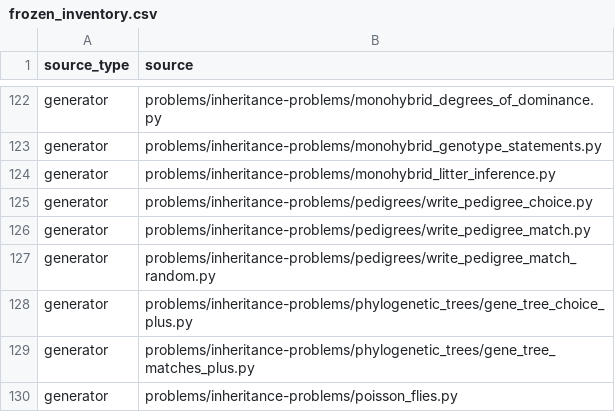
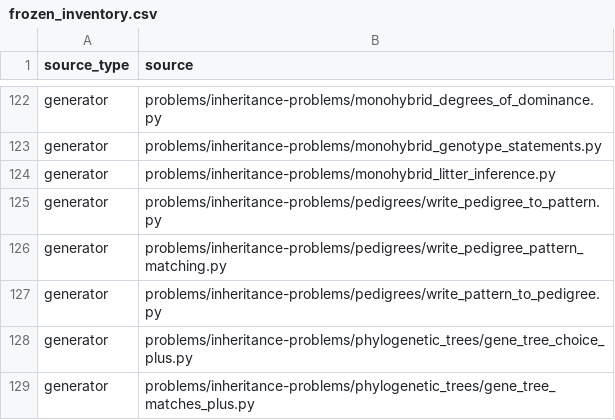
Before and after one commit to vosslab/biology-problems, a CSV file: topic_classifier/frozen_inventory.csv, drawn as a sheet; only a part is shown, gaps mark what is left out; the shorter side is filled out with more unchanged rows.

Commit message:
Investigated terminal-child pedigree polishing in the sibl... (+36 more)
## 2026-10-01
- Investigated terminal-child pedigree polishing in the sibling experiment directory.
  On 200 larger MC cases, bounded additions reduced shrinkage in 127 while preserving existing inhe...
- Allowed three or four generations for rigorous pedigree matching, retaining its smaller
  16-18-person workload. Rigorous MC remains exactly five generations. Created a fresh development ...
- Applied the permanent-test checklist to `test_inheritance_scenario_pools.py`.
  Retained unique question stems, single answer membership, and finite-pool exhaustion; removed one...
- Renamed the three pedigree generators by direction: `write_pedigree_to_pattern.py`,
  `write_pattern_to_pedigree.py`, and `write_pedigree_pattern_matching.py`. Removed the legacy matc...
- Integrated the fixed people-per-width pedigree ranking into all three homework commands.
  Prepare 5,000 valid candidates, retain existing difficulty and acceptance checks, assemble compar...
- Merged the fly and yeast lethal-allele sets into `lethal_allele_survival.py`.
  Shuffle one combined scenario pool so each question uses a randomly selected organism with its ma...
- Sorted lethal-allele fraction and calculation choices by increasing percentage,
  and ratio choices by increasing ratio. Include both 1/3 and 2/3 in fraction/count choices and wei...
- Clarified the denominator in both lethal-allele question sets with "Before considering
  survival, assume the cross produces N offspring" and "How many would you expect." Retain separate...
- Replaced fixed phenotype descriptions in `lethal_allele_survival.py` with two
  distinct positive labels from the shared hypothetical fly phenotype dictionary. Explicitly label ...
- Simplified `lethal_allele_survival.py` to a compact genotype/outcome table, explicit
  dominance rule and lethal exception, labeled parent cross, offspring count, and direct question. ...
- Introduced Parent 1 and Parent 2 explicitly in every monohybrid cross sentence
  and repeated Parent 1's known genotype in the conclusion question. Separate the full genetics set...
- Added a genotype column beside each phenotype in the monohybrid observation
  table, using the same randomized allele letters as the full setup and choices. Retained the expli...

```diff
--- a/topic_classifier/frozen_inventory.csv
+++ b/topic_classifier/frozen_inventory.csv
@@ -124,5 +124,5 @@ generator,problems/inheritance-problems/monohybrid_genotype_statements.py
 generator,problems/inheritance-problems/monohybrid_litter_inference.py
-generator,problems/inheritance-problems/pedigrees/write_pedigree_choice.py
-generator,problems/inheritance-problems/pedigrees/write_pedigree_match.py
-generator,problems/inheritance-problems/pedigrees/write_pedigree_match_random.py
+generator,problems/inheritance-problems/pedigrees/write_pedigree_to_pattern.py
+generator,problems/inheritance-problems/pedigrees/write_pedigree_pattern_matching.py
+generator,problems/inheritance-problems/pedigrees/write_pattern_to_pedigree.py
 generator,problems/inheritance-problems/phylogenetic_trees/gene_tree_choice_plus.py
```
Also changed, not shown: 31 other files.
